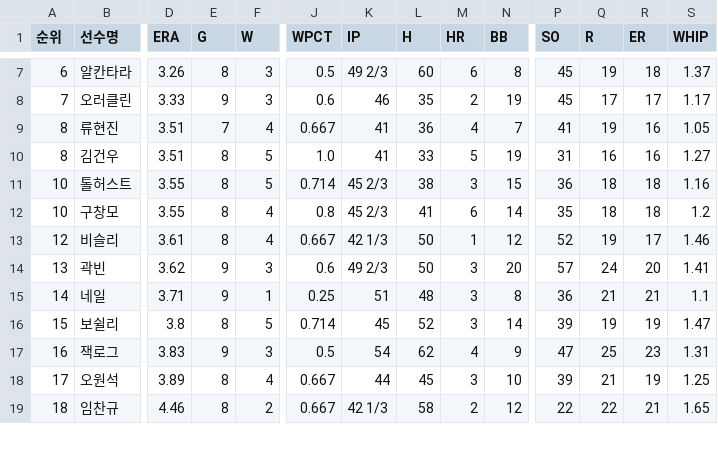
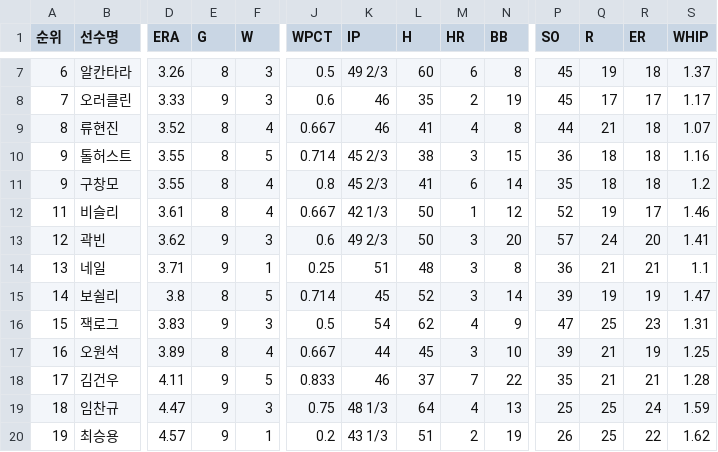
Before and after one commit to yruserious/kbo-fangraphs, a CSV file: data_raw/2026_kbo_official/pitcher_basic.csv, drawn as a sheet; only a part is shown, gaps mark what is left out; removed rows and columns are numbered as before the commit, all else as after; rows hold the shown columns only; the diff covers the shown part only; the diff names each change by its address in the sheet, - before the commit and + after, or states it on an @@ line.

```diff
--- a/data_raw/2026_kbo_official/pitcher_basic.csv
+++ b/data_raw/2026_kbo_official/pitcher_basic.csv
-D9 (ERA): 3.51
+D9 (ERA): 3.52
-E9 (G): 7
+E9 (G): 8
-K9 (IP): 41
+K9 (IP): 46
-L9 (H): 36
+L9 (H): 41
-N9 (BB): 7
+N9 (BB): 8
-P9 (SO): 41
+P9 (SO): 44
-Q9 (R): 19
+Q9 (R): 21
-R9 (ER): 16
+R9 (ER): 18
-S9 (WHIP): 1.05
+S9 (WHIP): 1.07
-row 10: 8 | 김건우 | 3.51 | 8 | 5 | 1.0 | 41 | 33 | 5 | 19 | 31 | 16 | 16 | 1.27
-A10:A11 (순위): 10
+A10:A11 (순위): 9
-A12 (순위): 12
+A12 (순위): 11
-A13 (순위): 13
+A13 (순위): 12
-A14 (순위): 14
+A14 (순위): 13
-A15 (순위): 15
+A15 (순위): 14
-A16 (순위): 16
+A16 (순위): 15
-A17 (순위): 17
+A17 (순위): 16
+row 18: 17 | 김건우 | 4.11 | 9 | 5 | 0.833 | 46 | 37 | 7 | 22 | 35 | 21 | 21 | 1.28
-D19 (ERA): 4.46
+D19 (ERA): 4.47
-E19 (G): 8
+E19 (G): 9
-F19 (W): 2
+F19 (W): 3
-J19 (WPCT): 0.667
+J19 (WPCT): 0.75
-K19 (IP): 42 1/3
+K19 (IP): 48 1/3
-L19 (H): 58
+L19 (H): 64
-M19 (HR): 2
+M19 (HR): 4
-N19 (BB): 12
+N19 (BB): 13
-P19 (SO): 22
+P19 (SO): 25
-Q19 (R): 22
+Q19 (R): 25
-R19 (ER): 21
+R19 (ER): 24
-S19 (WHIP): 1.65
+S19 (WHIP): 1.59
+row 20: 19 | 최승용 | 4.57 | 9 | 1 | 0.2 | 43 1/3 | 51 | 2 | 19 | 26 | 25 | 22 | 1.62
```
Also changed, not shown: 1 added row, 1 removed row and 12 edited cells elsewhere in this file, data_raw/2026_kbo_official/defense_basic.csv, data_raw/2026_kbo_official/hitter_basic1.csv, 2 other files.
